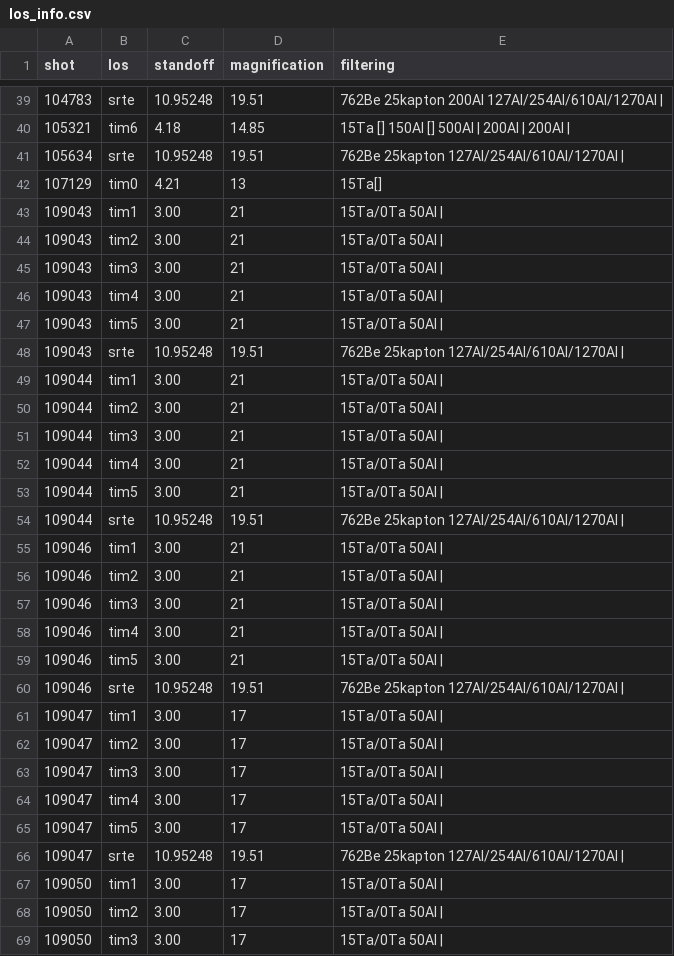
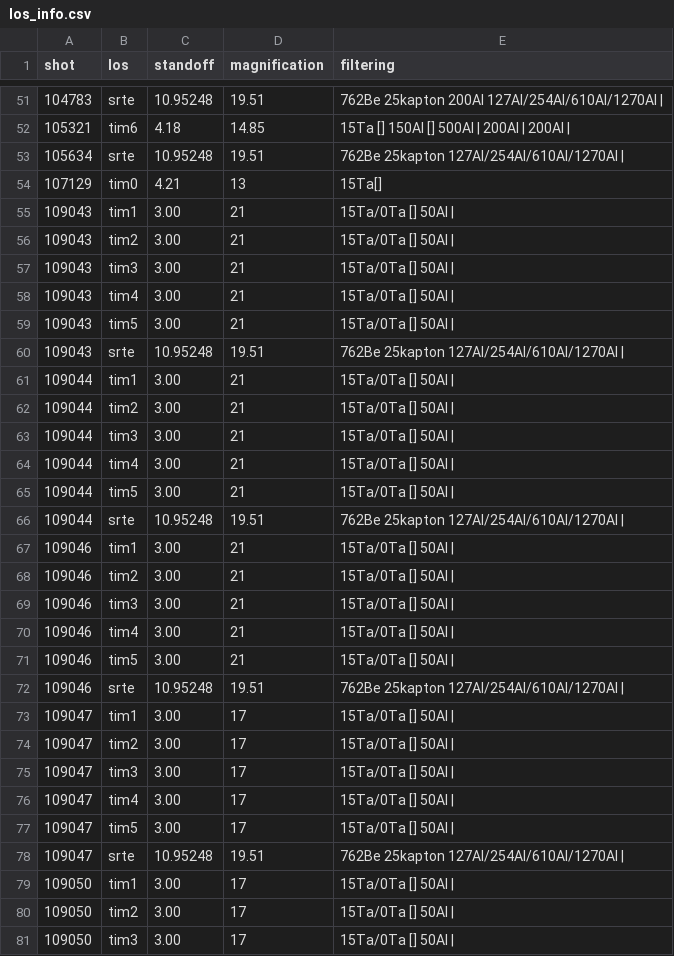
Before and after one commit to jkunimune/kodi-analysis, a CSV file: input/los_info.csv, drawn as a sheet; only a part is shown, gaps mark what is left out; the diff covers the shown part only.

```diff
--- a/input/los_info.csv
+++ b/input/los_info.csv
@@ -42,28 +54,28 @@ shot,   los,  standoff, magnification, filtering
 107129, tim0, 4.21,     13,            15Ta[]
-109043, tim1, 3.00,     21,            15Ta/0Ta 50Al |
-109043, tim2, 3.00,     21,            15Ta/0Ta 50Al |
-109043, tim3, 3.00,     21,            15Ta/0Ta 50Al |
-109043, tim4, 3.00,     21,            15Ta/0Ta 50Al |
-109043, tim5, 3.00,     21,            15Ta/0Ta 50Al |
+109043, tim1, 3.00,     21,            15Ta/0Ta [] 50Al |
+109043, tim2, 3.00,     21,            15Ta/0Ta [] 50Al |
+109043, tim3, 3.00,     21,            15Ta/0Ta [] 50Al |
+109043, tim4, 3.00,     21,            15Ta/0Ta [] 50Al |
+109043, tim5, 3.00,     21,            15Ta/0Ta [] 50Al |
 109043, srte, 10.95248, 19.51,         762Be 25kapton 127Al/254Al/610Al/1270Al |
-109044, tim1, 3.00,     21,            15Ta/0Ta 50Al |
-109044, tim2, 3.00,     21,            15Ta/0Ta 50Al |
-109044, tim3, 3.00,     21,            15Ta/0Ta 50Al |
-109044, tim4, 3.00,     21,            15Ta/0Ta 50Al |
-109044, tim5, 3.00,     21,            15Ta/0Ta 50Al |
+109044, tim1, 3.00,     21,            15Ta/0Ta [] 50Al |
+109044, tim2, 3.00,     21,            15Ta/0Ta [] 50Al |
+109044, tim3, 3.00,     21,            15Ta/0Ta [] 50Al |
+109044, tim4, 3.00,     21,            15Ta/0Ta [] 50Al |
+109044, tim5, 3.00,     21,            15Ta/0Ta [] 50Al |
 109044, srte, 10.95248, 19.51,         762Be 25kapton 127Al/254Al/610Al/1270Al |
-109046, tim1, 3.00,     21,            15Ta/0Ta 50Al |
-109046, tim2, 3.00,     21,            15Ta/0Ta 50Al |
-109046, tim3, 3.00,     21,            15Ta/0Ta 50Al |
-109046, tim4, 3.00,     21,            15Ta/0Ta 50Al |
-109046, tim5, 3.00,     21,            15Ta/0Ta 50Al |
+109046, tim1, 3.00,     21,            15Ta/0Ta [] 50Al |
+109046, tim2, 3.00,     21,            15Ta/0Ta [] 50Al |
+109046, tim3, 3.00,     21,            15Ta/0Ta [] 50Al |
+109046, tim4, 3.00,     21,            15Ta/0Ta [] 50Al |
+109046, tim5, 3.00,     21,            15Ta/0Ta [] 50Al |
 109046, srte, 10.95248, 19.51,         762Be 25kapton 127Al/254Al/610Al/1270Al |
-109047, tim1, 3.00,     17,            15Ta/0Ta 50Al |
-109047, tim2, 3.00,     17,            15Ta/0Ta 50Al |
-109047, tim3, 3.00,     17,            15Ta/0Ta 50Al |
-109047, tim4, 3.00,     17,            15Ta/0Ta 50Al |
-109047, tim5, 3.00,     17,            15Ta/0Ta 50Al |
+109047, tim1, 3.00,     17,            15Ta/0Ta [] 50Al |
+109047, tim2, 3.00,     17,            15Ta/0Ta [] 50Al |
+109047, tim3, 3.00,     17,            15Ta/0Ta [] 50Al |
+109047, tim4, 3.00,     17,            15Ta/0Ta [] 50Al |
+109047, tim5, 3.00,     17,            15Ta/0Ta [] 50Al |
 109047, srte, 10.95248, 19.51,         762Be 25kapton 127Al/254Al/610Al/1270Al |
-109050, tim1, 3.00,     17,            15Ta/0Ta 50Al |
-109050, tim2, 3.00,     17,            15Ta/0Ta 50Al |
-109050, tim3, 3.00,     17,            15Ta/0Ta 50Al |
+109050, tim1, 3.00,     17,            15Ta/0Ta [] 50Al |
+109050, tim2, 3.00,     17,            15Ta/0Ta [] 50Al |
+109050, tim3, 3.00,     17,            15Ta/0Ta [] 50Al |
```
Also changed, not shown: 12 added rows and 32 edited cells elsewhere in this file, input/shot_info.csv.
